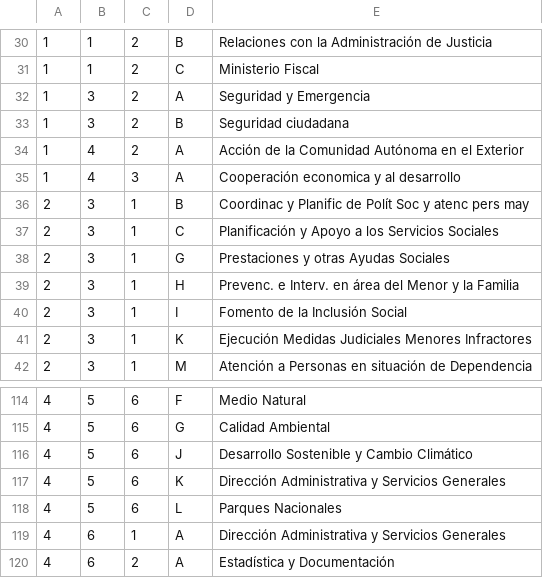
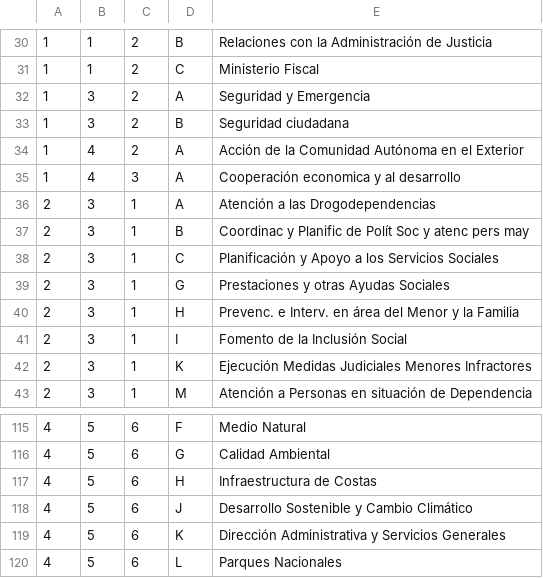
Before and after one commit to civio/presupuesto-canarias, a CSV file: data/es/areas_funcionales.csv, drawn as a sheet; only a part is shown, gaps mark what is left out; the shorter side is filled out with more unchanged rows.

```diff
--- a/data/es/areas_funcionales.csv
+++ b/data/es/areas_funcionales.csv
@@ -35,2 +35,3 @@
 1,4,3,A,"Cooperación economica y al desarrollo"
+2,3,1,A,"Atención a las Drogodependencias"
 2,3,1,B,"Coordinac y Planific de Polít Soc y atenc pers may"
@@ -115,2 +116,3 @@
 4,5,6,G,"Calidad Ambiental"
+4,5,6,H,"Infraestructura de Costas"
 4,5,6,J,"Desarrollo Sostenible y Cambio Climático"
```
Also changed, not shown: data/es/clasificacion_economica.csv, 2 other files.
